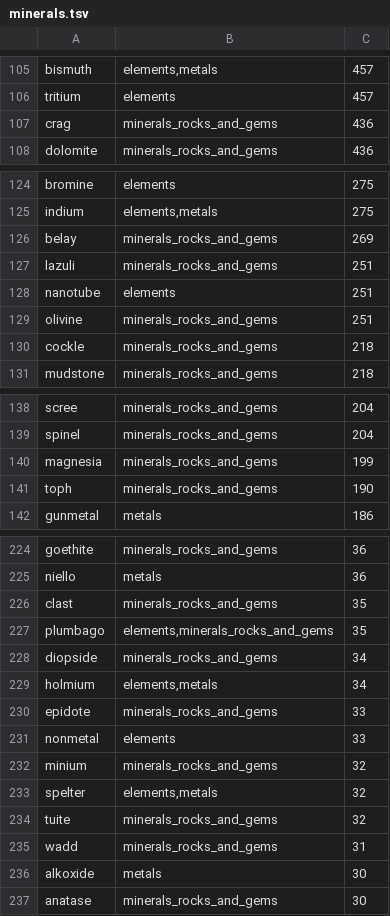
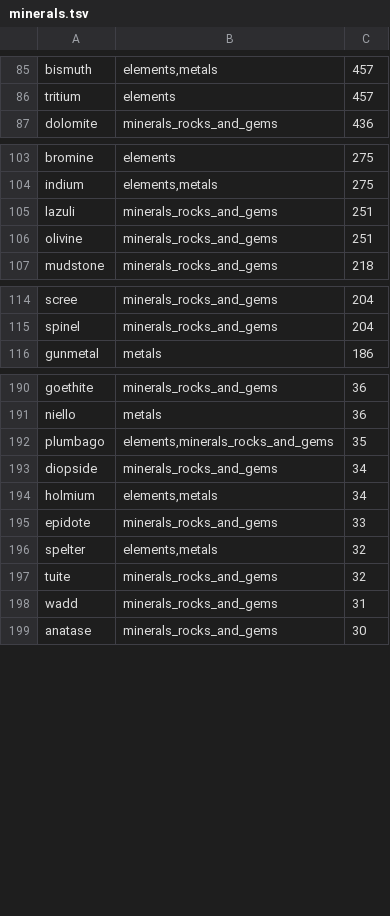
Before and after one commit to aaronified/lexodle, a TSV file: app/assets/themes/minerals.tsv, drawn as a sheet; only a part is shown, gaps mark what is left out; the diff covers the shown part only.

```diff
--- a/app/assets/themes/minerals.tsv
+++ b/app/assets/themes/minerals.tsv
@@ -106,3 +86,2 @@ bismuth	elements,metals	457
 tritium	elements	457
-crag	minerals_rocks_and_gems	436
 dolomite	minerals_rocks_and_gems	436
@@ -125,7 +104,4 @@ bromine	elements	275
 indium	elements,metals	275
-belay	minerals_rocks_and_gems	269
 lazuli	minerals_rocks_and_gems	251
-nanotube	elements	251
 olivine	minerals_rocks_and_gems	251
-cockle	minerals_rocks_and_gems	218
 mudstone	minerals_rocks_and_gems	218
@@ -139,4 +115,2 @@ scree	minerals_rocks_and_gems	204
 spinel	minerals_rocks_and_gems	204
-magnesia	minerals_rocks_and_gems	199
-toph	minerals_rocks_and_gems	190
 gunmetal	metals	186
@@ -225,3 +191,2 @@ goethite	minerals_rocks_and_gems	36
 niello	metals	36
-clast	minerals_rocks_and_gems	35
 plumbago	elements,minerals_rocks_and_gems	35
@@ -230,4 +195,2 @@ holmium	elements,metals	34
 epidote	minerals_rocks_and_gems	33
-nonmetal	elements	33
-minium	minerals_rocks_and_gems	32
 spelter	elements,metals	32
@@ -235,3 +198,2 @@ tuite	minerals_rocks_and_gems	32
 wadd	minerals_rocks_and_gems	31
-alkoxide	metals	30
 anatase	minerals_rocks_and_gems	30
```
Also changed, not shown: 30 removed rows elsewhere in this file, app/assets/themes/living.tsv, 5 other files.
